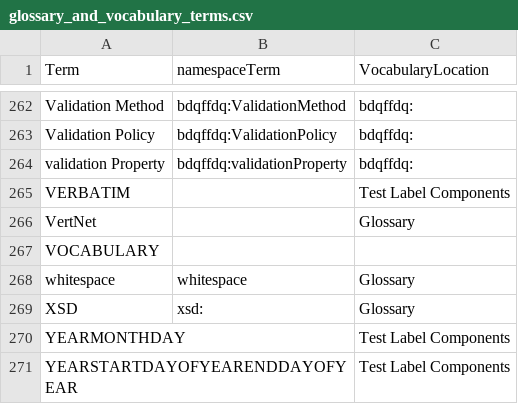
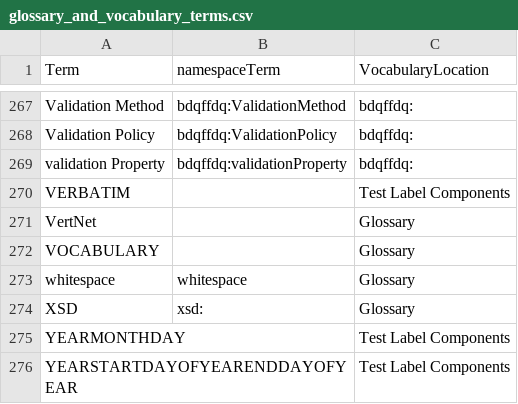
Before and after one commit to tdwg/bdq, a CSV file: tg2/_build_review/glossary_and_vocabulary_terms.csv, drawn as a sheet; only a part is shown, gaps mark what is left out; the diff covers the shown part only.

Commit message:
For #311 updating glossary and vocabulary csv file from @arthurchapman's version 11.

```diff
--- a/tg2/_build_review/glossary_and_vocabulary_terms.csv
+++ b/tg2/_build_review/glossary_and_vocabulary_terms.csv
@@ -266,3 +271,3 @@
 "VertNet",,"Glossary"
-"VOCABULARY",,
+"VOCABULARY",,"Glossary"
 "whitespace","whitespace","Glossary"
```
Also changed, not shown: 5 added rows and 4 edited cells elsewhere in this file.
